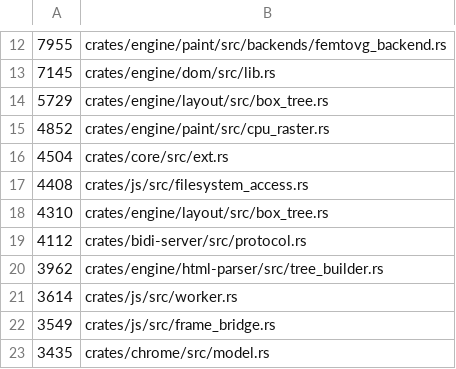
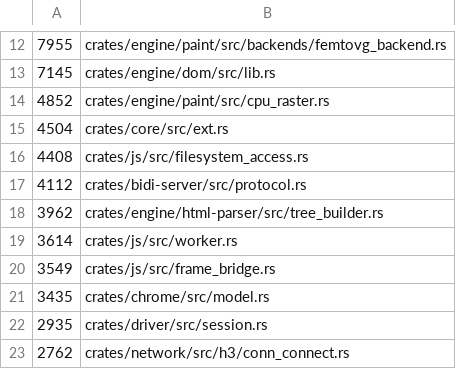
Before and after one commit to LearnJava/lumen-browser, a TSV file: scripts/file-size-baseline.tsv, drawn as a sheet; only a part is shown, gaps mark what is left out; the shorter side is filled out with more unchanged rows.

Commit message:
P1/SPLIT-BT18: SVG-конструктор и image requests из box_tree.rs
Анкер struct ViewBox (955, сдвинут с плановых 927 предыдущими срезами)
до mod types (2618), 1662 строки, два файла: box_tree/svg.rs (1345 —
ViewBox/PreserveAspectRatio/шесть Svg*-enum'ов, SVG-парсинг/лейаут/bbox,
плюс FormControlKind и мелкие предикаты <details>/<summary>/popover,
физически лежавшие в этом же контуре) и box_tree/image_requests.rs
(317 — ImageRequest, collect_image_requests/collect_background_image_
requests, apply_intrinsic_size, resolve_image_source).

18 функций/тип в svg.rs и 1 функция в image_requests.rs подняты до
pub(crate) — вызываются из уже вынесенных сиблингов build.rs/
layout_dispatch.rs через use super::*, приватность box_tree.rs не
покрывает границу сиблинг-модулей. Тринадцать уже-pub символов
ре-экспортированы pub use (восемь входят в 25-именной pub use box_tree
из lib.rs, остальные читаются как crate::box_tree::X из incremental.rs).
Пять символов, нужных только тестам, — под #[cfg(test)].

Body-in-body сверка: 18 расхождений в svg.rs и 1 в image_requests.rs,
все — добавленный pub(crate), ни одной иной правки на 1661 строке.
box_tree.rs 2682 → 1042. cargo test -p lumen-layout --lib 3640/3640,
clippy чист, cargo check -p lumen-shell чистая, dump_golden.py 12/12
без дельт. scoped-test.sh не гонялся (BUG-805) — тесты адресно.

```diff
--- a/scripts/file-size-baseline.tsv
+++ b/scripts/file-size-baseline.tsv
@@ -13,3 +13,2 @@
 7145	crates/engine/dom/src/lib.rs
-5729	crates/engine/layout/src/box_tree.rs
 4852	crates/engine/paint/src/cpu_raster.rs
@@ -17,3 +16,2 @@
 4408	crates/js/src/filesystem_access.rs
-4310	crates/engine/layout/src/box_tree.rs
 4112	crates/bidi-server/src/protocol.rs
```
Also changed, not shown: 8 other files.
